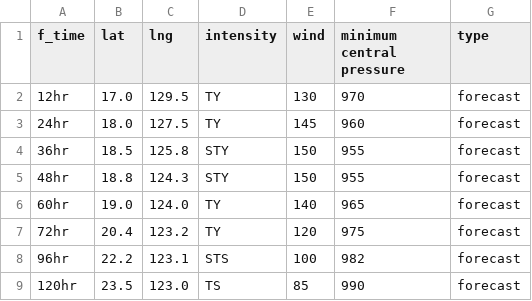
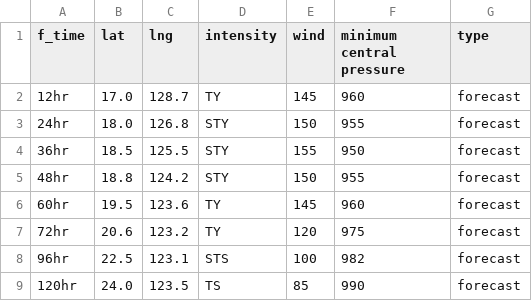
Before and after one commit to zax41006-bot/MMC-TC-GIS, a CSV file: forecast_track_A.csv, drawn as a sheet.

Commit message:
更新 forecast_track_A.csv

```diff
--- a/forecast_track_A.csv
+++ b/forecast_track_A.csv
@@ -1,9 +1,9 @@
 f_time,lat,lng,intensity,wind,minimum central pressure,type
-12hr,17.0,129.5,TY,130,970,forecast
-24hr,18.0,127.5,TY,145,960,forecast
-36hr,18.5,125.8,STY,150,955,forecast
-48hr,18.8,124.3,STY,150,955,forecast
-60hr,19.0,124.0,TY,140,965,forecast
-72hr,20.4,123.2,TY,120,975,forecast
-96hr,22.2,123.1,STS,100,982,forecast
-120hr,23.5,123.0,TS,85,990,forecast
+12hr,17.0,128.7,TY,145,960,forecast
+24hr,18.0,126.8,STY,150,955,forecast
+36hr,18.5,125.5,STY,155,950,forecast
+48hr,18.8,124.2,STY,150,955,forecast
+60hr,19.5,123.6,TY,145,960,forecast
+72hr,20.6,123.2,TY,120,975,forecast
+96hr,22.5,123.1,STS,100,982,forecast
+120hr,24.0,123.5,TS,85,990,forecast
```
